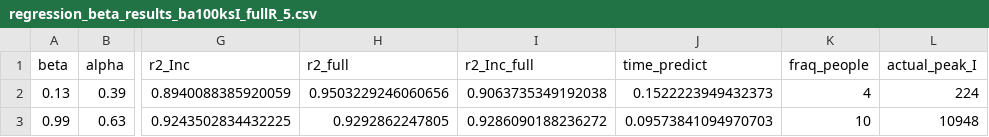
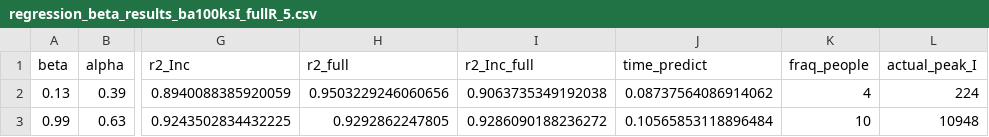
Before and after one commit to Mpkosh/hybrid-surrogate-mcp, a CSV file: hybrid_surr/num_exp/results/example/fraq_people/regression_beta_results_ba100ksI_fullR_5.csv, drawn as a sheet; only a part is shown, gaps mark what is left out; the diff names each change by its address in the sheet, - before the commit and + after, or states it on an @@ line.

```diff
--- a/hybrid_surr/num_exp/results/example/fraq_people/regression_beta_results_ba100ksI_fullR_5.csv
+++ b/hybrid_surr/num_exp/results/example/fraq_people/regression_beta_results_ba100ksI_fullR_5.csv
-J2 (time_predict): 0.1522223949432373
+J2 (time_predict): 0.08737564086914062
-J3 (time_predict): 0.09573841094970703
+J3 (time_predict): 0.10565853118896484
```
Also changed, not shown: hybrid_surr/num_exp/results/example/fraq_people/lstm_day_E_previous_I_results_ba100ksI_fullR_5.csv, 14 other files.
